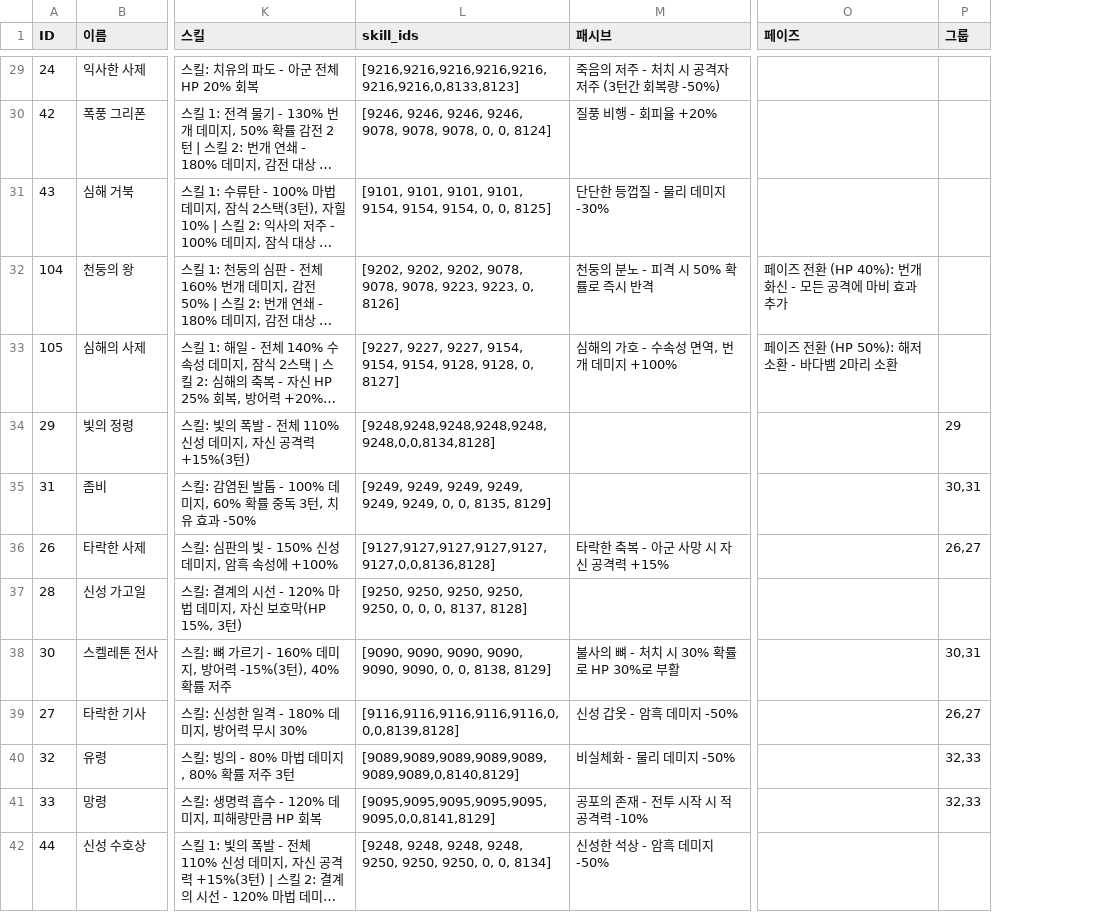
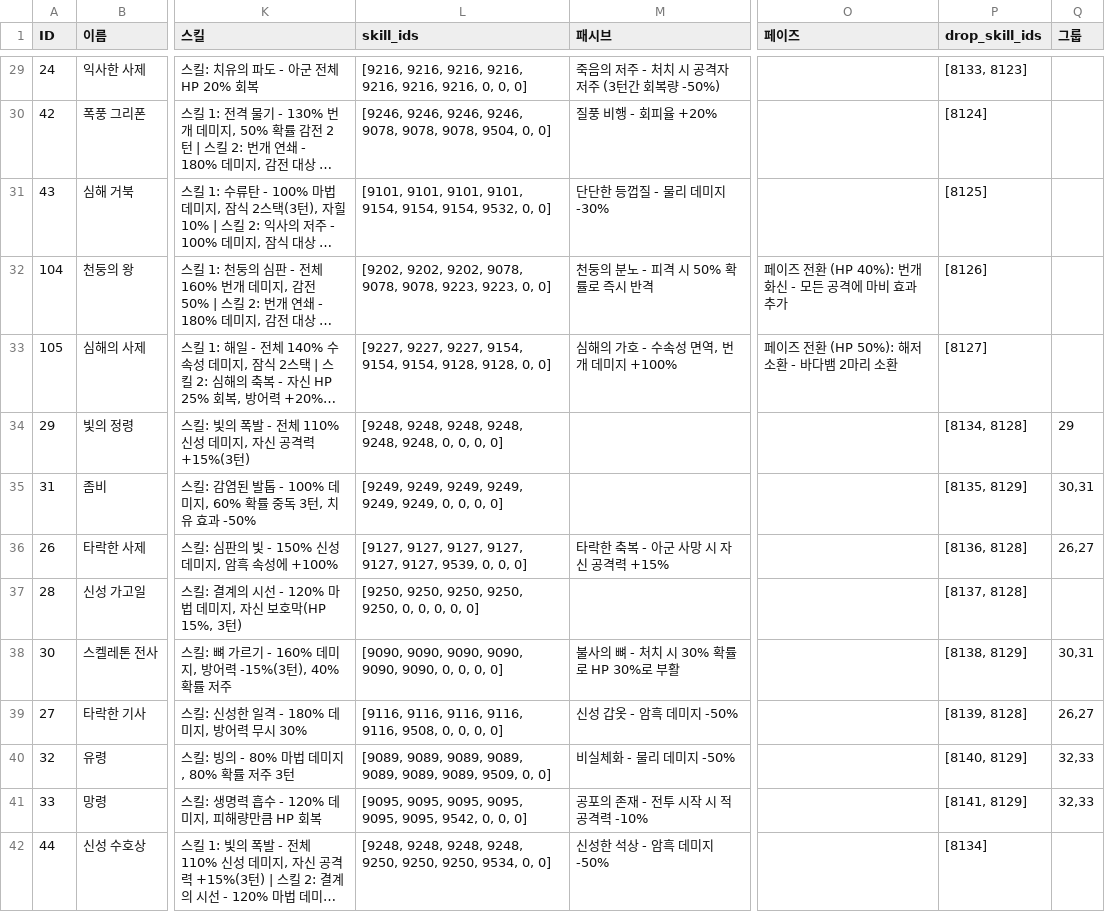
Before and after one commit to Creeper0809/CUHAbot, a CSV file: data/monsters.csv, drawn as a sheet; only a part is shown, gaps mark what is left out; long unchanged cells end in …; the diff covers the shown part only; the diff names each change by its address in the sheet, - before the commit and + after, or states it on an @@ line.

```diff
--- a/data/monsters.csv
+++ b/data/monsters.csv
+column P (drop_skill_ids), rows 29-42: [8133, 8123] | [8124] | [8125] | [8126] | [8127] | [8134, 8128] | [8135, 8129] | [8136, 8128] | [8137, 8128] | [8138, 8129] | [8139, 8128] | [8140, 8129] | [8141, 8129] | [8134]
-L29 (skill_ids): [9216,9216,9216,9216,9216,9216,9216,0,8133,8123]
+L29 (skill_ids): [9216, 9216, 9216, 9216, 9216, 9216, 9216, 0, 0, 0]
-L30 (skill_ids): …9078, 9078, 0, 0, 8124]
+L30 (skill_ids): …9078, 9078, 9504, 0, 0]
-L31 (skill_ids): …9154, 9154, 0, 0, 8125]
+L31 (skill_ids): …9154, 9154, 9532, 0, 0]
-L32 (skill_ids): …9223, 0, 8126]
+L32 (skill_ids): …9223, 0, 0]
-L33 (skill_ids): …9128, 0, 8127]
+L33 (skill_ids): …9128, 0, 0]
-L34 (skill_ids): [9248,9248,9248,9248,9248,9248,0,0,8134,8128]
+L34 (skill_ids): [9248, 9248, 9248, 9248, 9248, 9248, 0, 0, 0, 0]
-L35 (skill_ids): …0, 0, 8135, 8129]
+L35 (skill_ids): …0, 0, 0, 0]
-L36 (skill_ids): [9127,9127,9127,9127,9127,9127,0,0,8136,8128]
+L36 (skill_ids): [9127, 9127, 9127, 9127, 9127, 9127, 9539, 0, 0, 0]
-L37 (skill_ids): …0, 0, 8137, 8128]
+L37 (skill_ids): …0, 0, 0, 0]
-L38 (skill_ids): …0, 0, 8138, 8129]
+L38 (skill_ids): …0, 0, 0, 0]
-L39 (skill_ids): [9116,9116,9116,9116,9116,0,0,0,8139,8128]
+L39 (skill_ids): [9116, 9116, 9116, 9116, 9116, 9508, 0, 0, 0, 0]
-L40 (skill_ids): [9089,9089,9089,9089,9089,9089,9089,0,8140,8129]
+L40 (skill_ids): [9089, 9089, 9089, 9089, 9089, 9089, 9089, 9509, 0, 0]
-L41 (skill_ids): [9095,9095,9095,9095,9095,9095,0,0,8141,8129]
+L41 (skill_ids): [9095, 9095, 9095, 9095, 9095, 9095, 9542, 0, 0, 0]
-L42 (skill_ids): …9250, 9250, 0, 0, 8134]
+L42 (skill_ids): …9250, 9250, 9534, 0, 0]
```
Also changed, not shown: 113 edited cells elsewhere in this file, data/items_enhancement.csv, 54 other files.
